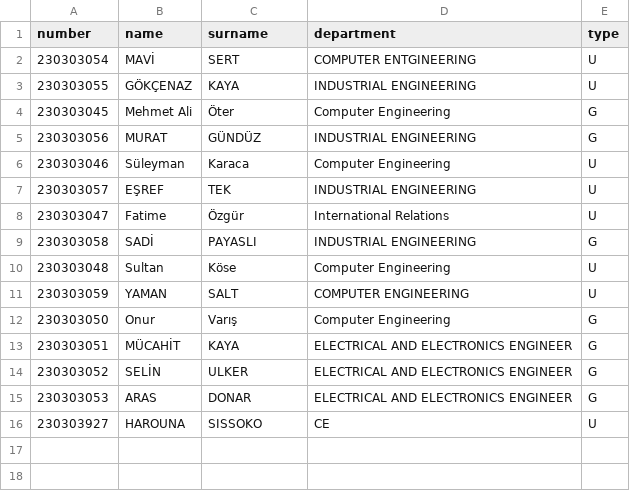
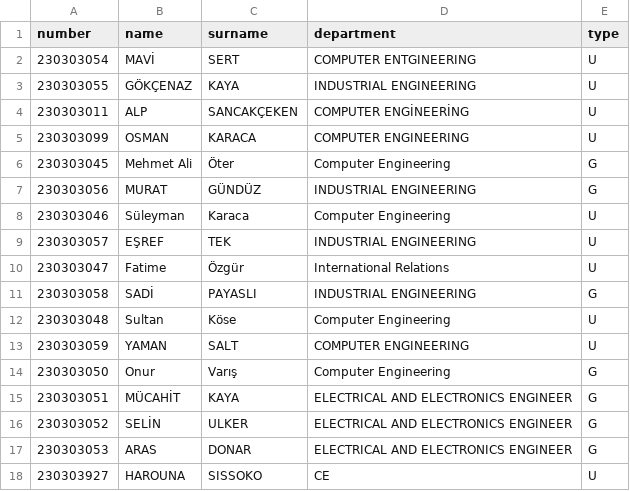
Before and after one commit to MEMO-OTR/StudentCourseRegistrationSystem, a CSV file: students.csv, drawn as a sheet.

```diff
--- a/students.csv
+++ b/students.csv
@@ -3,2 +3,4 @@ number,name,surname,department,type
 230303055,GÖKÇENAZ,KAYA,INDUSTRIAL ENGINEERING,U
+230303011,ALP,SANCAKÇEKEN,COMPUTER ENGİNEERİNG,U
+230303099,OSMAN,KARACA,COMPUTER ENGINEERING,U
 230303045,Mehmet Ali,Öter,Computer Engineering,G
```
Also changed, not shown: registrations.csv, 3 other files.
